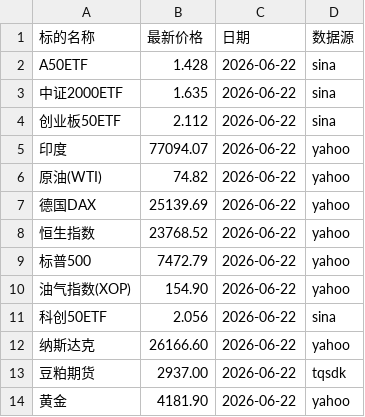
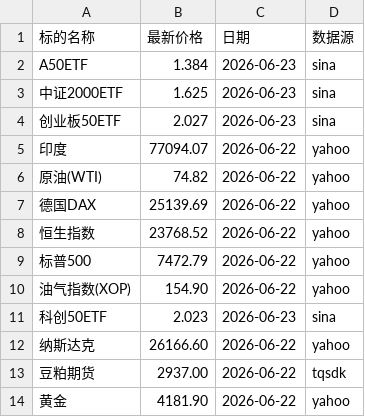
Before and after one commit to cc1024/market-data, a CSV file: data/latest_prices_display.csv, drawn as a sheet.

```diff
--- a/data/latest_prices_display.csv
+++ b/data/latest_prices_display.csv
@@ -1,5 +1,5 @@
 标的名称,最新价格,日期,数据源
-A50ETF,1.428,2026-06-22,sina
-中证2000ETF,1.635,2026-06-22,sina
-创业板50ETF,2.112,2026-06-22,sina
+A50ETF,1.384,2026-06-23,sina
+中证2000ETF,1.625,2026-06-23,sina
+创业板50ETF,2.027,2026-06-23,sina
 印度,77094.07,2026-06-22,yahoo
@@ -10,3 +10,3 @@ A50ETF,1.428,2026-06-22,sina
 油气指数(XOP),154.90,2026-06-22,yahoo
-科创50ETF,2.056,2026-06-22,sina
+科创50ETF,2.023,2026-06-23,sina
 纳斯达克,26166.60,2026-06-22,yahoo
```
Also changed, not shown: data/latest_prices.csv, data/statistics.csv, 10 other files.
